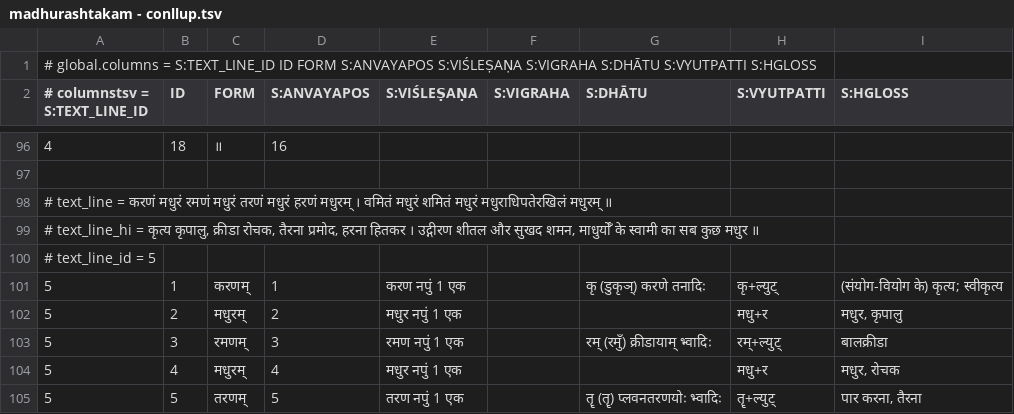
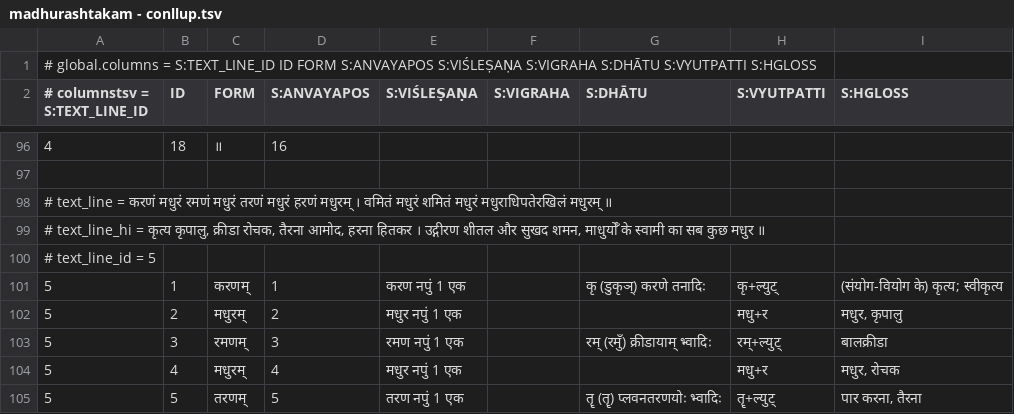
Before and after one commit to supadma-naya/media, a TSV file: data/madhurashtakam - conllup.tsv, drawn as a sheet; only a part is shown, gaps mark what is left out.

```diff
--- a/data/madhurashtakam - conllup.tsv
+++ b/data/madhurashtakam - conllup.tsv
@@ -98,3 +98,3 @@
 # text_line = करणं मधुरं रमणं मधुरं तरणं मधुरं हरणं मधुरम् । वमितं मधुरं शमितं मधुरं मधुराधिपतेरखिलं मधुरम् ॥								
-# text_line_hi = कृत्य कृपालु, क्रीडा रोचक, तैरना प्रमोद, हरना हितकर । उद्गीरण शीतल और सुखद शमन, माधुर्योँ के स्वामी का सब कुछ मधुर ॥								
+# text_line_hi = कृत्य कृपालु, क्रीडा रोचक, तैरना आमोद, हरना हितकर । उद्गीरण शीतल और सुखद शमन, माधुर्योँ के स्वामी का सब कुछ मधुर ॥								
 # text_line_id = 5								
```
Also changed, not shown: 1 other file.
